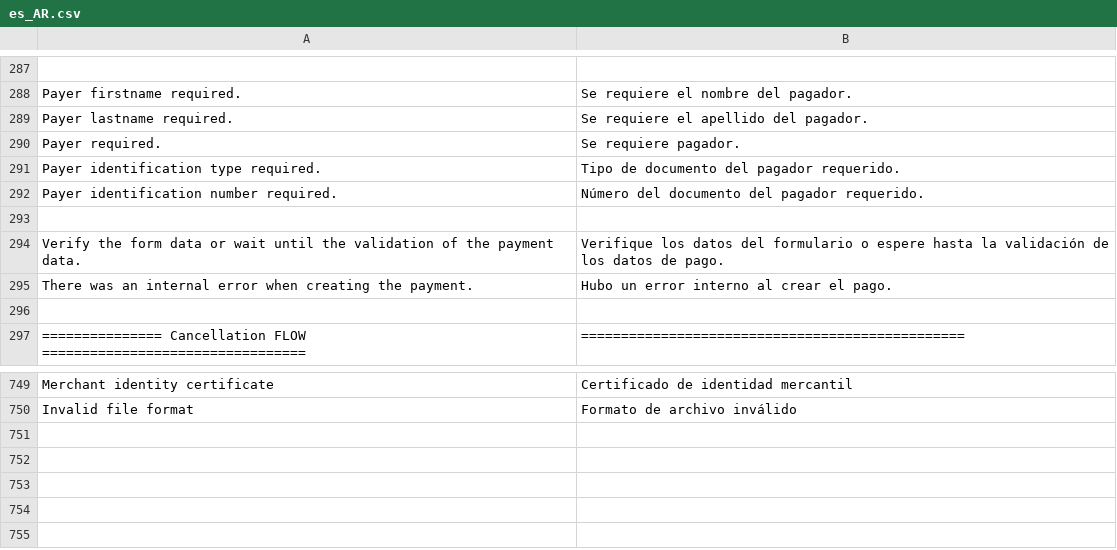
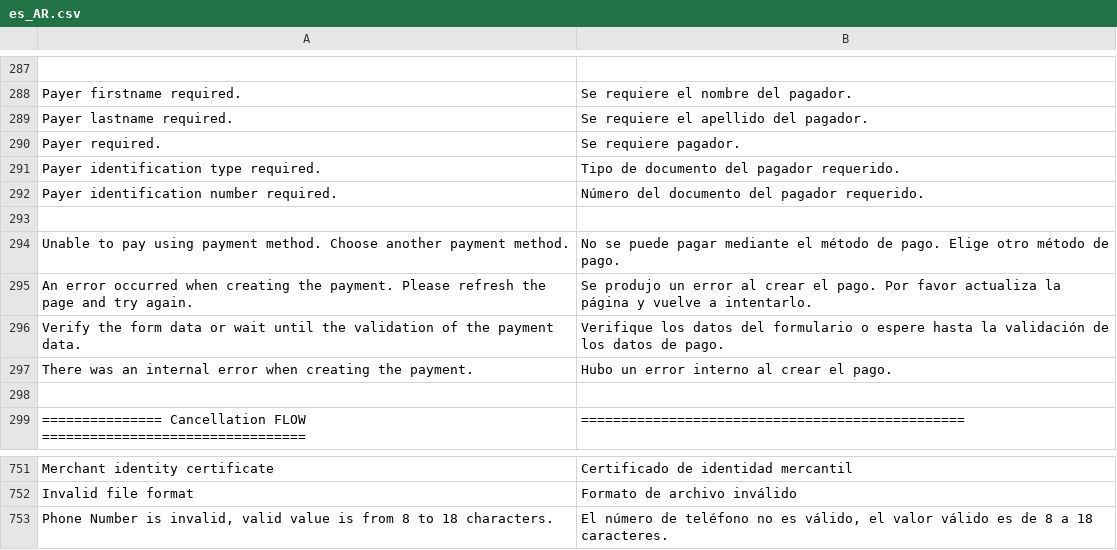
Before and after one commit to cardpay/magento-plugin, a CSV file: app/code/Cardpay/Core/i18n/es_AR.csv, drawn as a sheet; only a part is shown, gaps mark what is left out.

```diff
--- a/app/code/Cardpay/Core/i18n/es_AR.csv
+++ b/app/code/Cardpay/Core/i18n/es_AR.csv
@@ -293,2 +293,4 @@
 
+"Unable to pay using payment method. Choose another payment method.", "No se puede pagar mediante el método de pago. Elige otro método de pago."
+"An error occurred when creating the payment. Please refresh the page and try again.", "Se produjo un error al crear el pago. Por favor actualiza la página y vuelve a intentarlo."
 "Verify the form data or wait until the validation of the payment data.", "Verifique los datos del formulario o espere hasta la validación de los datos de pago."
@@ -750 +752,2 @@
 "Invalid file format","Formato de archivo inválido"
+"Phone Number is invalid, valid value is from 8 to 18 characters.","El número de teléfono no es válido, el valor válido es de 8 a 18 caracteres."
```
Also changed, not shown: app/code/Cardpay/Core/i18n/es_CL.csv, app/code/Cardpay/Core/i18n/es_CO.csv, 40 other files.
